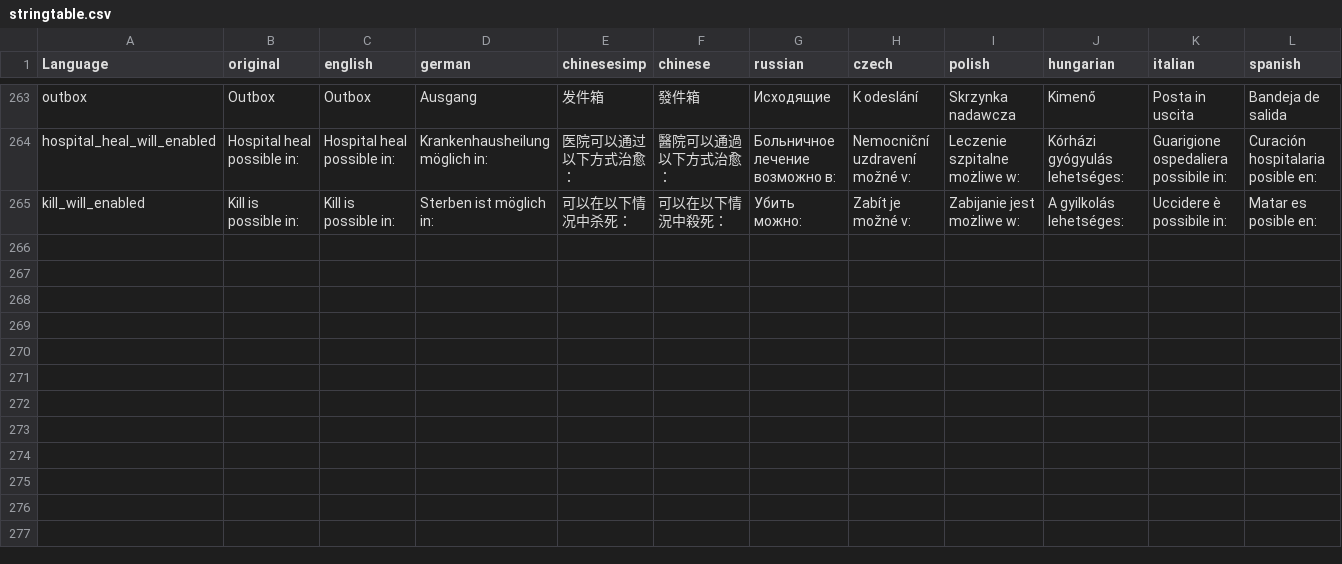
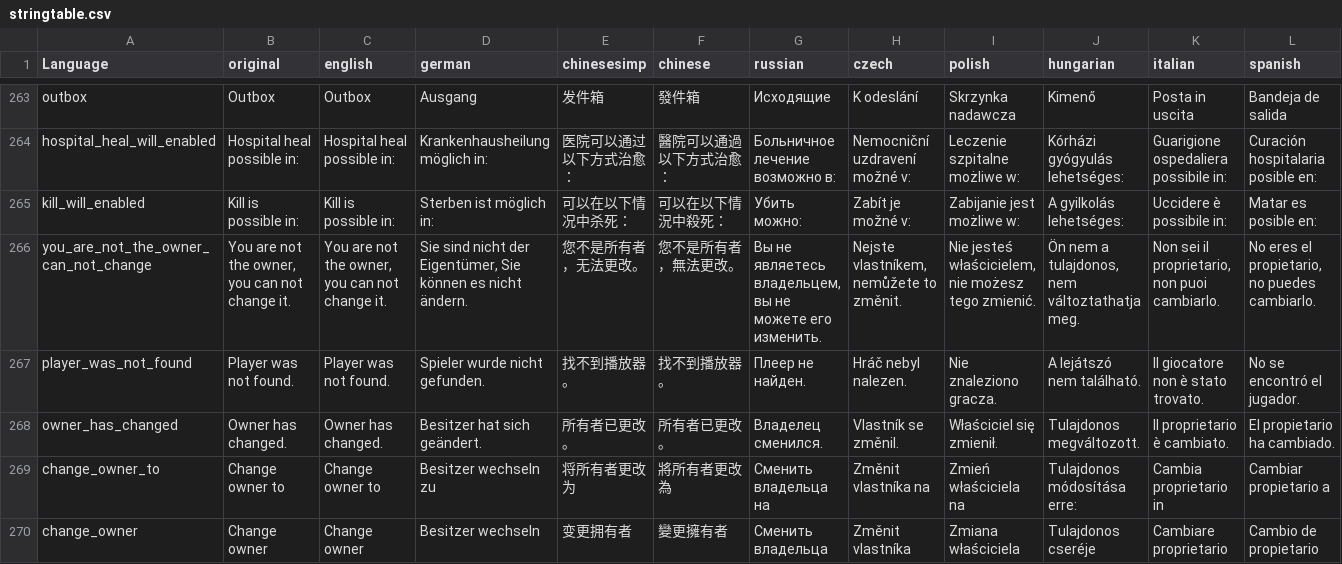
Before and after one commit to ihr-it-projekt/DayZLife, a CSV file: DayZLife/stringtable.csv, drawn as a sheet; only a part is shown, gaps mark what is left out; rows hold the shown columns only; the diff names each change by its address in the sheet, - before the commit and + after, or states it on an @@ line.

Commit message:
Car owner can be changed now.

```diff
--- a/DayZLife/stringtable.csv
+++ b/DayZLife/stringtable.csv
+row 266: you_are_not_the_owner_can_not_change | You are not the owner, you can not change it. | You are not the owner, you can not change it. | Sie sind nicht der Eigentümer, Sie können es nicht ändern. | 您不是所有者，无法更改。 | 您不是所有者，無法更改。 | Вы не являетесь владельцем, вы не можете его изменить. | Nejste vlastníkem, nemůžete to změnit. | Nie jesteś właścicielem, nie możesz tego zmienić. | Ön nem a tulajdonos, nem változtathatja meg. | Non sei il proprietario, non puoi cambiarlo. | No eres el propietario, no puedes cambiarlo.
+row 267: player_was_not_found | Player was not found. | Player was not found. | Spieler wurde nicht gefunden. | 找不到播放器。 | 找不到播放器。 | Плеер не найден. | Hráč nebyl nalezen. | Nie znaleziono gracza. | A lejátszó nem található. | Il giocatore non è stato trovato. | No se encontró el jugador.
+row 268: owner_has_changed | Owner has changed. | Owner has changed. | Besitzer hat sich geändert. | 所有者已更改。 | 所有者已更改。 | Владелец сменился. | Vlastník se změnil. | Właściciel się zmienił. | Tulajdonos megváltozott. | Il proprietario è cambiato. | El propietario ha cambiado.
+row 269: change_owner_to | Change owner to | Change owner to | Besitzer wechseln zu | 将所有者更改为 | 將所有者更改為 | Сменить владельца на | Změnit vlastníka na | Zmień właściciela na | Tulajdonos módosítása erre: | Cambia proprietario in | Cambiar propietario a
+row 270: change_owner | Change owner | Change owner | Besitzer wechseln | 变更拥有者 | 變更擁有者 | Сменить владельца | Změnit vlastníka | Zmiana właściciela | Tulajdonos cseréje | Cambiare proprietario | Cambio de propietario
```
Also changed, not shown: 6 other files.
